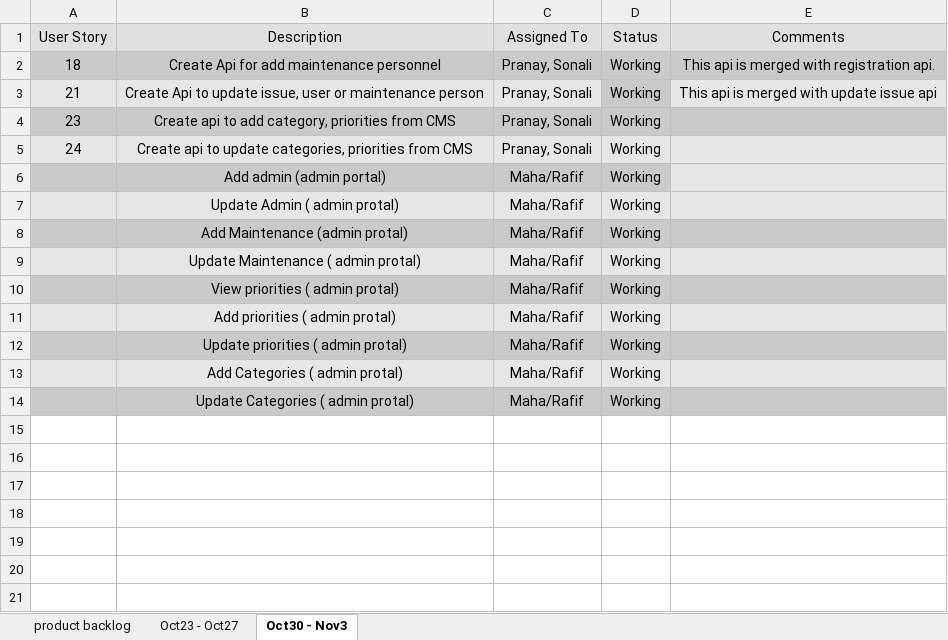
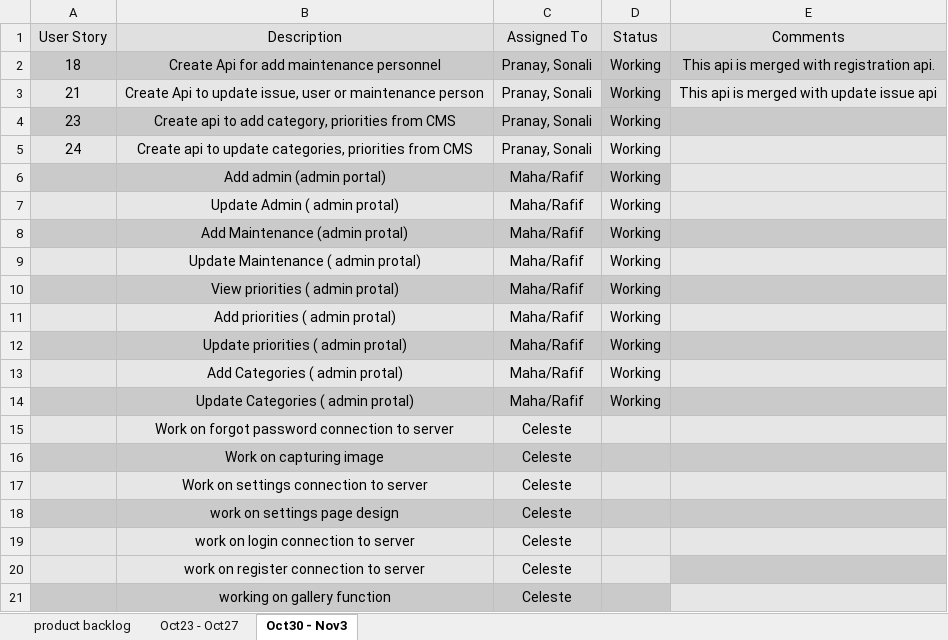
Before and after one commit to akshya672222/SSW695_Team7, an Excel workbook: SSW695/product backlog.xlsx, sheet Oct30 - Nov3, drawn as a sheet; values as stored, in another font and other column widths than the file's, no borders; the diff names each change by its address in the sheet, - before the commit and + after, or states it on an @@ line.

```diff
--- a/SSW695/product backlog.xlsx (sheet Oct30 - Nov3)
+++ b/SSW695/product backlog.xlsx (sheet Oct30 - Nov3)
+row 15:  | Work on forgot password connection to server | Celeste
+row 16:  | Work on capturing image | Celeste
+row 17:  | Work on settings connection to server | Celeste
+row 18:  | work on settings page design | Celeste
+row 19:  | work on login connection to server | Celeste
+row 20:  | work on register connection to server | Celeste
+row 21:  | working on gallery function | Celeste
```
Also changed, not shown: sheet product backlog, 1 other file.
